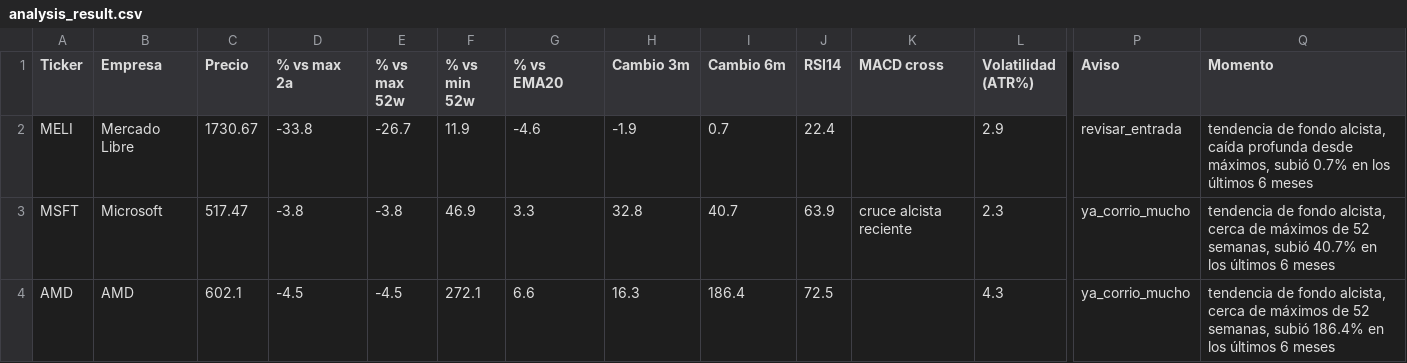
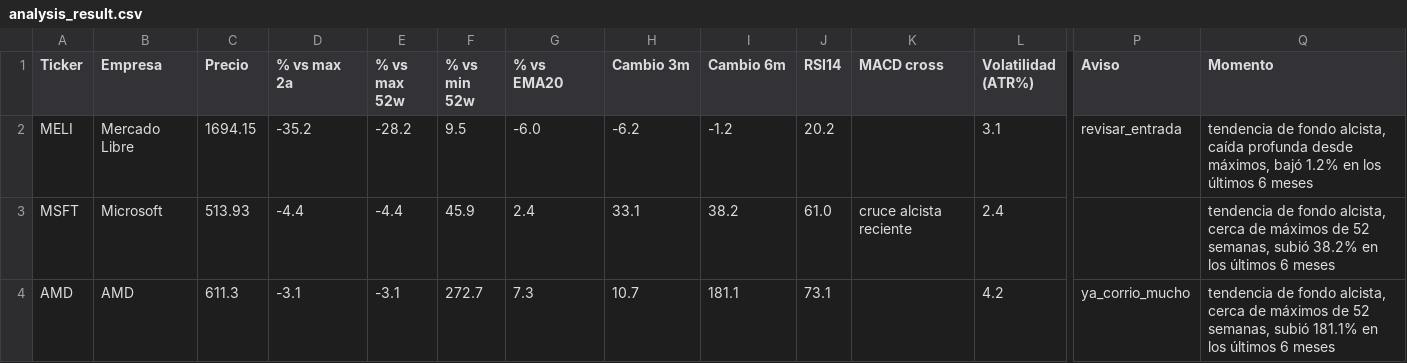
Before and after one commit to marianobuglio/invest-agent, a CSV file: analysis_result.csv, drawn as a sheet; only a part is shown, gaps mark what is left out; the diff covers the shown part only; the diff names each change by its address in the sheet, - before the commit and + after, or states it on an @@ line.

```diff
--- a/analysis_result.csv
+++ b/analysis_result.csv
-C2 (Precio): 1730.67
+C2 (Precio): 1694.15
-D2 (% vs max 2a): -33.8
+D2 (% vs max 2a): -35.2
-E2 (% vs max 52w): -26.7
+E2 (% vs max 52w): -28.2
-F2 (% vs min 52w): 11.9
+F2 (% vs min 52w): 9.5
-G2 (% vs EMA20): -4.6
+G2 (% vs EMA20): -6.0
-H2 (Cambio 3m): -1.9
+H2 (Cambio 3m): -6.2
-I2 (Cambio 6m): 0.7
+I2 (Cambio 6m): -1.2
-J2 (RSI14): 22.4
+J2 (RSI14): 20.2
-L2 (Volatilidad (ATR%)): 2.9
+L2 (Volatilidad (ATR%)): 3.1
-Q2 (Momento): …desde máximos, subió 0.7% en los…
+Q2 (Momento): …desde máximos, bajó 1.2% en los…
-C3 (Precio): 517.47
+C3 (Precio): 513.93
-D3 (% vs max 2a): -3.8
+D3 (% vs max 2a): -4.4
-E3 (% vs max 52w): -3.8
+E3 (% vs max 52w): -4.4
-F3 (% vs min 52w): 46.9
+F3 (% vs min 52w): 45.9
-G3 (% vs EMA20): 3.3
+G3 (% vs EMA20): 2.4
-H3 (Cambio 3m): 32.8
+H3 (Cambio 3m): 33.1
-I3 (Cambio 6m): 40.7
+I3 (Cambio 6m): 38.2
-J3 (RSI14): 63.9
+J3 (RSI14): 61.0
-L3 (Volatilidad (ATR%)): 2.3
+L3 (Volatilidad (ATR%)): 2.4
-P3 (Aviso): ya_corrio_mucho
+P3 (Aviso): (empty)
-Q3 (Momento): …semanas, subió 40.7% en los…
+Q3 (Momento): …semanas, subió 38.2% en los…
-C4 (Precio): 602.1
+C4 (Precio): 611.3
-D4 (% vs max 2a): -4.5
+D4 (% vs max 2a): -3.1
-E4 (% vs max 52w): -4.5
+E4 (% vs max 52w): -3.1
-F4 (% vs min 52w): 272.1
+F4 (% vs min 52w): 272.7
-G4 (% vs EMA20): 6.6
+G4 (% vs EMA20): 7.3
-H4 (Cambio 3m): 16.3
+H4 (Cambio 3m): 10.7
-I4 (Cambio 6m): 186.4
+I4 (Cambio 6m): 181.1
-J4 (RSI14): 72.5
+J4 (RSI14): 73.1
-L4 (Volatilidad (ATR%)): 4.3
+L4 (Volatilidad (ATR%)): 4.2
-Q4 (Momento): …semanas, subió 186.4% en los…
+Q4 (Momento): …semanas, subió 181.1% en los…
```
Also changed, not shown: 86 edited cells elsewhere in this file, state_previous_run.csv, 2 other files.
